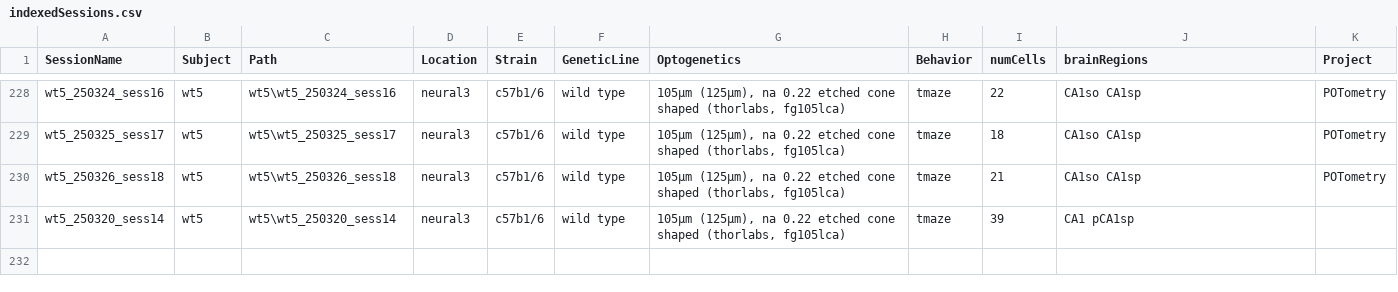
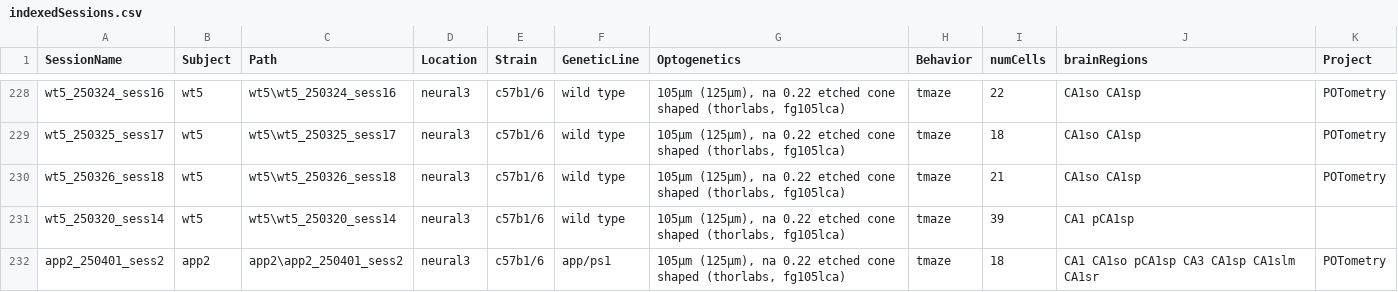
Before and after one commit to neucomplab/HippoCookBook, a CSV file: indexedSessions.csv, drawn as a sheet; only a part is shown, gaps mark what is left out.

Commit message:
Added Session: app2_250401_sess2

```diff
--- a/indexedSessions.csv
+++ b/indexedSessions.csv
@@ -231 +231,2 @@ wt5_250326_sess18,wt5,wt5\wt5_250326_sess18,neural3,c57b1/6,wild type,"105µm (1
 wt5_250320_sess14,wt5,wt5\wt5_250320_sess14,neural3,c57b1/6,wild type,"105µm (125µm), na 0.22 etched cone shaped (thorlabs, fg105lca)",tmaze,39,CA1 pCA1sp,
+app2_250401_sess2,app2,app2\app2_250401_sess2,neural3,c57b1/6,app/ps1 ,"105µm (125µm), na 0.22 etched cone shaped (thorlabs, fg105lca)",tmaze,18,CA1 CA1so pCA1sp CA3 CA1sp CA1slm CA1sr,POTometry
```
